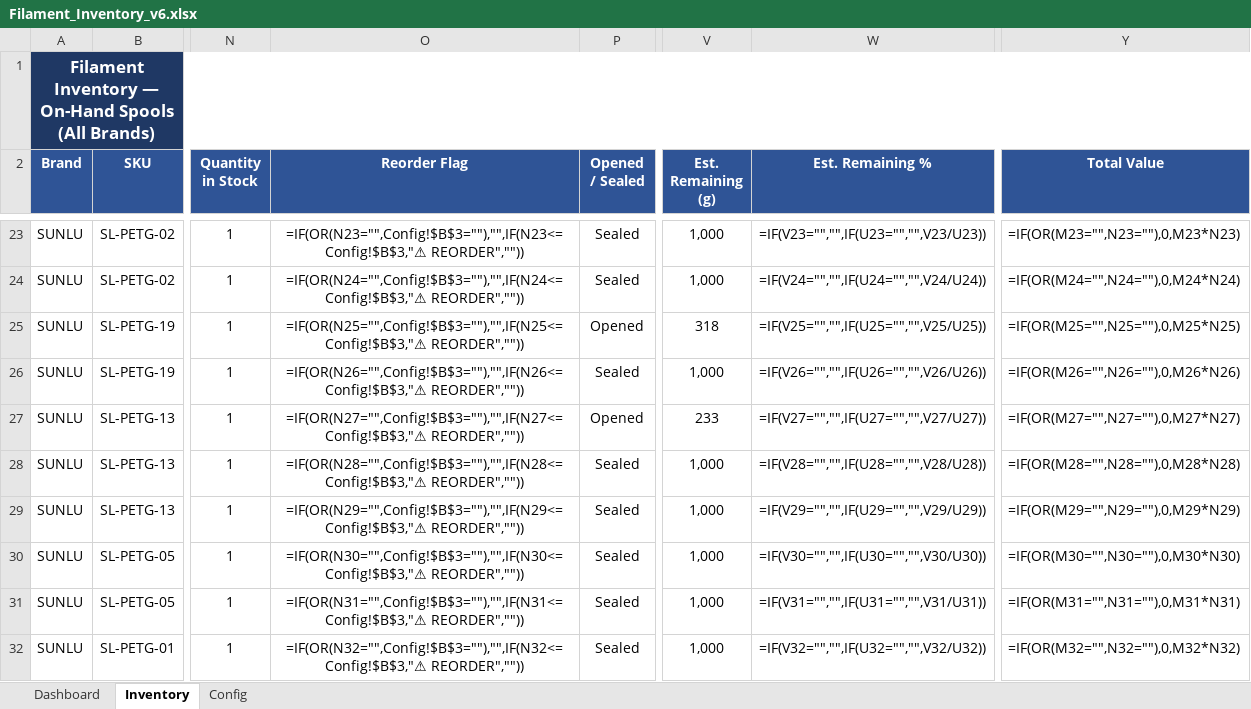
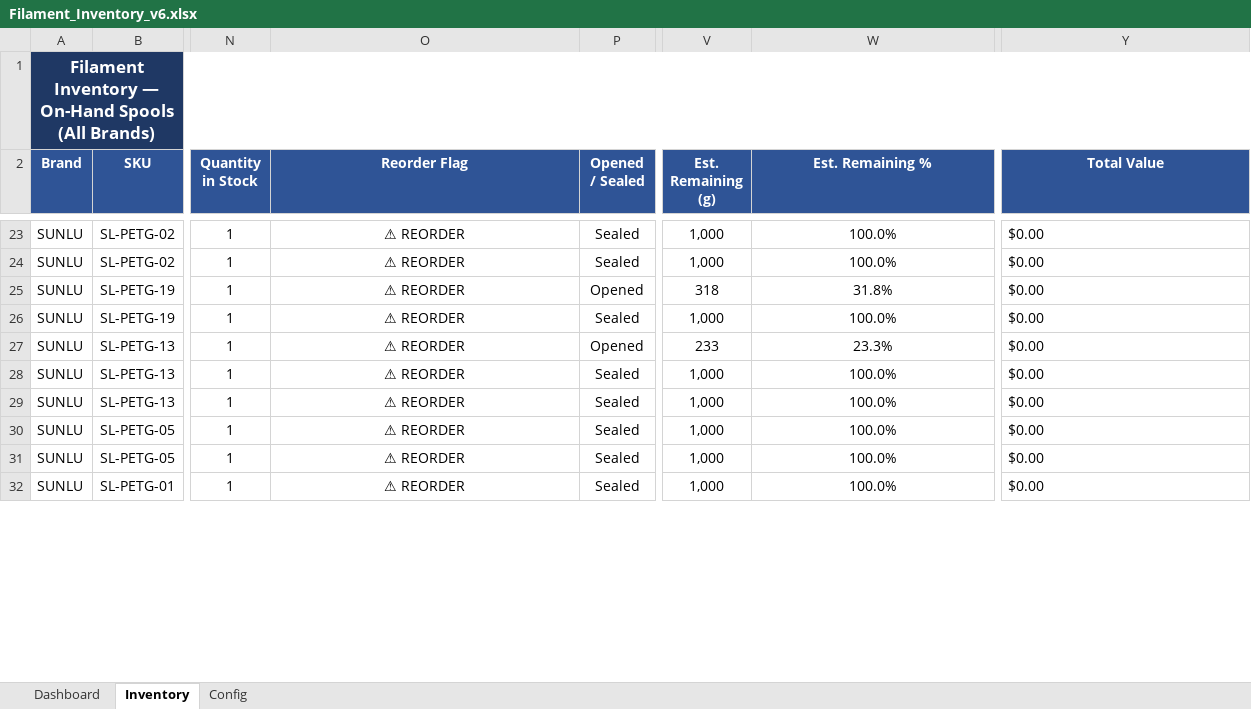
Before and after one commit to Halo-2-msft/Unified-Filament-Database, an Excel workbook: Filament_Inventory_v6.xlsx, sheet Inventory, drawn as a sheet; only a part is shown, gaps mark what is left out; values as stored, in another font and other column widths than the file's, no borders; formulas without a stored value are shown as written; conditional formats not drawn; the diff covers the shown part only; the diff names each change by its address in the sheet, - before the commit and + after, or states it on an @@ line.

```diff
--- a/Filament_Inventory_v6.xlsx (sheet Inventory)
+++ b/Filament_Inventory_v6.xlsx (sheet Inventory)
-O23 (Reorder Flag): =IF(OR(N23="",Config!$B$3=""),"",IF(N23<=Config!$B$3,"⚠ REORDER",""))
+O23 (Reorder Flag): ⚠ REORDER
-W23 (Est. Remaining %): =IF(V23="","",IF(U23="","",V23/U23))
+W23 (Est. Remaining %): 100.0%
-Y23 (Total Value): =IF(OR(M23="",N23=""),0,M23*N23)
+Y23 (Total Value): $0.00
-O24 (Reorder Flag): =IF(OR(N24="",Config!$B$3=""),"",IF(N24<=Config!$B$3,"⚠ REORDER",""))
+O24 (Reorder Flag): ⚠ REORDER
-W24 (Est. Remaining %): =IF(V24="","",IF(U24="","",V24/U24))
+W24 (Est. Remaining %): 100.0%
-Y24 (Total Value): =IF(OR(M24="",N24=""),0,M24*N24)
+Y24 (Total Value): $0.00
-O25 (Reorder Flag): =IF(OR(N25="",Config!$B$3=""),"",IF(N25<=Config!$B$3,"⚠ REORDER",""))
+O25 (Reorder Flag): ⚠ REORDER
-W25 (Est. Remaining %): =IF(V25="","",IF(U25="","",V25/U25))
+W25 (Est. Remaining %): 31.8%
-Y25 (Total Value): =IF(OR(M25="",N25=""),0,M25*N25)
+Y25 (Total Value): $0.00
-O26 (Reorder Flag): =IF(OR(N26="",Config!$B$3=""),"",IF(N26<=Config!$B$3,"⚠ REORDER",""))
+O26 (Reorder Flag): ⚠ REORDER
-W26 (Est. Remaining %): =IF(V26="","",IF(U26="","",V26/U26))
+W26 (Est. Remaining %): 100.0%
-Y26 (Total Value): =IF(OR(M26="",N26=""),0,M26*N26)
+Y26 (Total Value): $0.00
-O27 (Reorder Flag): =IF(OR(N27="",Config!$B$3=""),"",IF(N27<=Config!$B$3,"⚠ REORDER",""))
+O27 (Reorder Flag): ⚠ REORDER
-W27 (Est. Remaining %): =IF(V27="","",IF(U27="","",V27/U27))
+W27 (Est. Remaining %): 23.3%
-Y27 (Total Value): =IF(OR(M27="",N27=""),0,M27*N27)
+Y27 (Total Value): $0.00
-O28 (Reorder Flag): =IF(OR(N28="",Config!$B$3=""),"",IF(N28<=Config!$B$3,"⚠ REORDER",""))
+O28 (Reorder Flag): ⚠ REORDER
-W28 (Est. Remaining %): =IF(V28="","",IF(U28="","",V28/U28))
+W28 (Est. Remaining %): 100.0%
-Y28 (Total Value): =IF(OR(M28="",N28=""),0,M28*N28)
+Y28 (Total Value): $0.00
-O29 (Reorder Flag): =IF(OR(N29="",Config!$B$3=""),"",IF(N29<=Config!$B$3,"⚠ REORDER",""))
+O29 (Reorder Flag): ⚠ REORDER
-W29 (Est. Remaining %): =IF(V29="","",IF(U29="","",V29/U29))
+W29 (Est. Remaining %): 100.0%
-Y29 (Total Value): =IF(OR(M29="",N29=""),0,M29*N29)
+Y29 (Total Value): $0.00
-O30 (Reorder Flag): =IF(OR(N30="",Config!$B$3=""),"",IF(N30<=Config!$B$3,"⚠ REORDER",""))
+O30 (Reorder Flag): ⚠ REORDER
-W30 (Est. Remaining %): =IF(V30="","",IF(U30="","",V30/U30))
+W30 (Est. Remaining %): 100.0%
-Y30 (Total Value): =IF(OR(M30="",N30=""),0,M30*N30)
+Y30 (Total Value): $0.00
-O31 (Reorder Flag): =IF(OR(N31="",Config!$B$3=""),"",IF(N31<=Config!$B$3,"⚠ REORDER",""))
+O31 (Reorder Flag): ⚠ REORDER
-W31 (Est. Remaining %): =IF(V31="","",IF(U31="","",V31/U31))
+W31 (Est. Remaining %): 100.0%
-Y31 (Total Value): =IF(OR(M31="",N31=""),0,M31*N31)
+Y31 (Total Value): $0.00
-O32 (Reorder Flag): =IF(OR(N32="",Config!$B$3=""),"",IF(N32<=Config!$B$3,"⚠ REORDER",""))
+O32 (Reorder Flag): ⚠ REORDER
-W32 (Est. Remaining %): =IF(V32="","",IF(U32="","",V32/U32))
+W32 (Est. Remaining %): 100.0%
-Y32 (Total Value): =IF(OR(M32="",N32=""),0,M32*N32)
+Y32 (Total Value): $0.00
```
Also changed, not shown: other rows of this sheet, sheet Dashboard.
